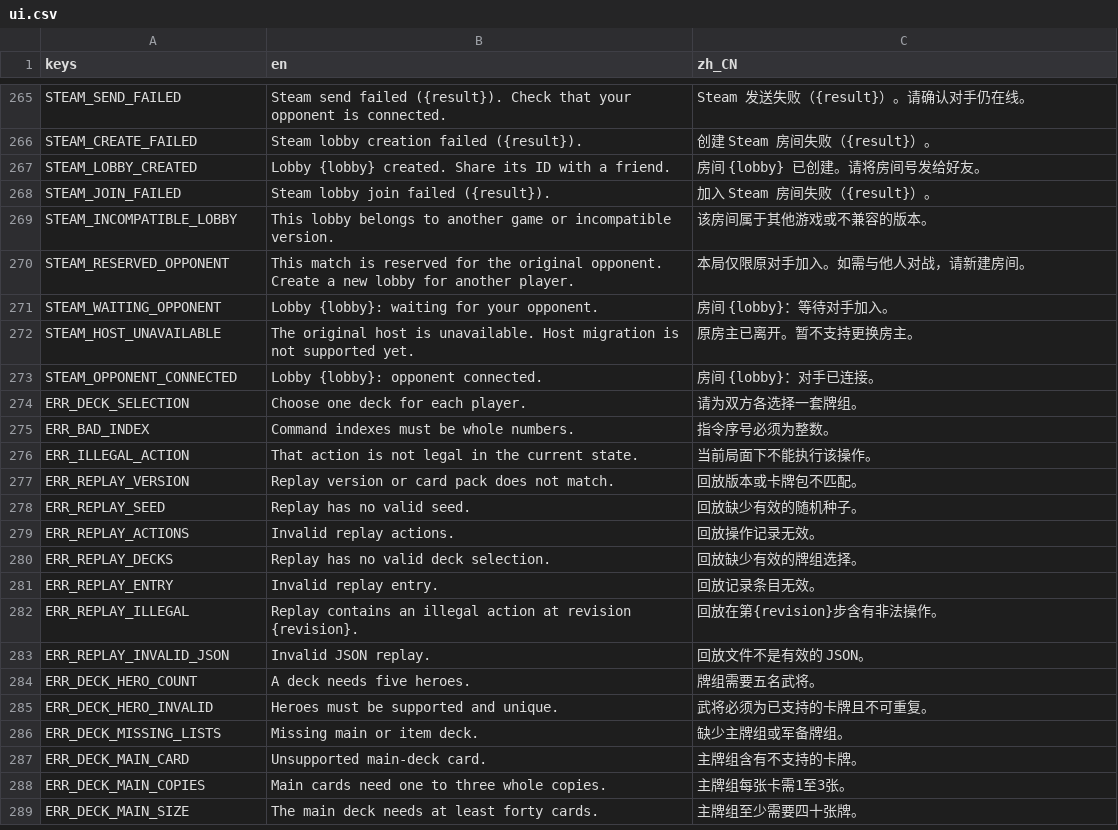
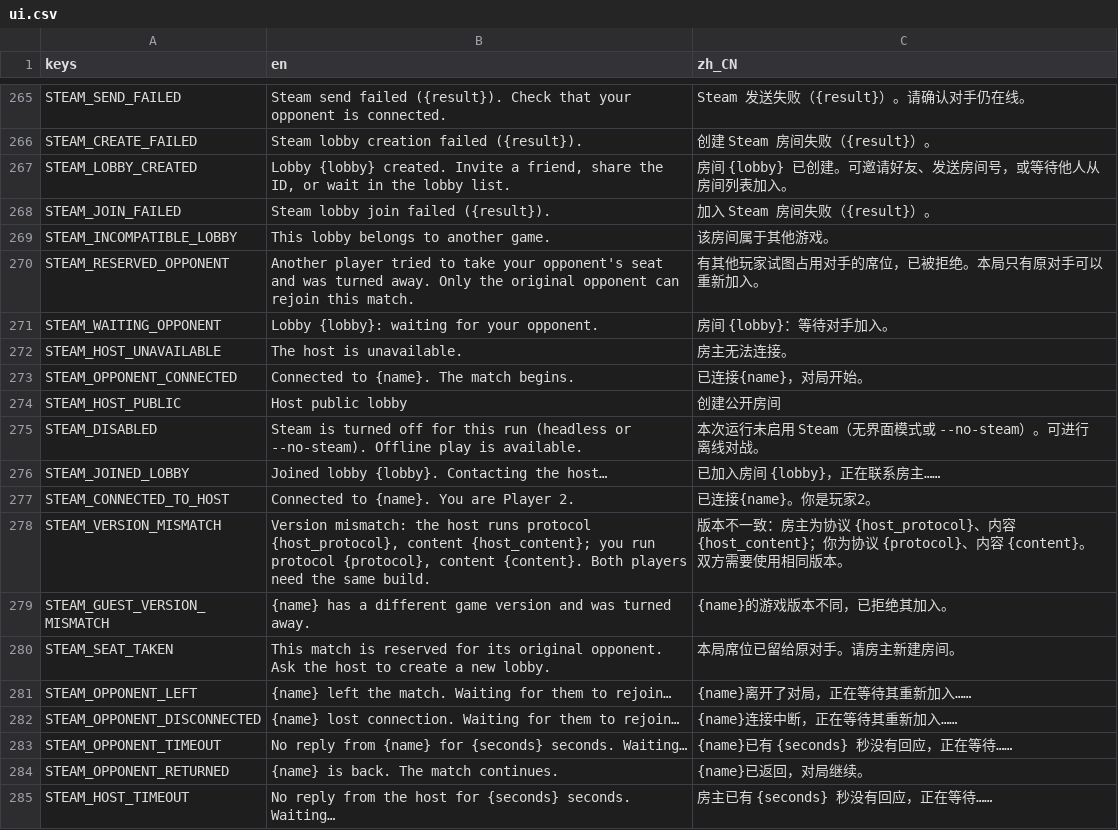
Before and after one commit to chon9/three-kingdoms-artifact, a CSV file: i18n/ui.csv, drawn as a sheet; only a part is shown, gaps mark what is left out; the shorter side is filled out with more unchanged rows; the diff covers the shown part only.

```diff
--- a/i18n/ui.csv
+++ b/i18n/ui.csv
@@ -266,8 +266,20 @@ STEAM_SEND_FAILED,Steam send failed ({result}). Check that your opponent is conn
 STEAM_CREATE_FAILED,Steam lobby creation failed ({result}).,创建 Steam 房间失败（{result}）。
-STEAM_LOBBY_CREATED,Lobby {lobby} created. Share its ID with a friend.,房间 {lobby} 已创建。请将房间号发给好友。
+STEAM_LOBBY_CREATED,"Lobby {lobby} created. Invite a friend, share the ID, or wait in the lobby list.",房间 {lobby} 已创建。可邀请好友、发送房间号，或等待他人从房间列表加入。
 STEAM_JOIN_FAILED,Steam lobby join failed ({result}).,加入 Steam 房间失败（{result}）。
-STEAM_INCOMPATIBLE_LOBBY,This lobby belongs to another game or incompatible version.,该房间属于其他游戏或不兼容的版本。
-STEAM_RESERVED_OPPONENT,This match is reserved for the original opponent. Create a new lobby for another player.,本局仅限原对手加入。如需与他人对战，请新建房间。
+STEAM_INCOMPATIBLE_LOBBY,This lobby belongs to another game.,该房间属于其他游戏。
+STEAM_RESERVED_OPPONENT,Another player tried to take your opponent's seat and was turned away. Only the original opponent can rejoin this match.,有其他玩家试图占用对手的席位，已被拒绝。本局只有原对手可以重新加入。
 STEAM_WAITING_OPPONENT,Lobby {lobby}: waiting for your opponent.,房间 {lobby}：等待对手加入。
-STEAM_HOST_UNAVAILABLE,The original host is unavailable. Host migration is not supported yet.,原房主已离开。暂不支持更换房主。
-STEAM_OPPONENT_CONNECTED,Lobby {lobby}: opponent connected.,房间 {lobby}：对手已连接。
+STEAM_HOST_UNAVAILABLE,The host is unavailable.,房主无法连接。
+STEAM_OPPONENT_CONNECTED,Connected to {name}. The match begins.,已连接{name}，对局开始。
+STEAM_HOST_PUBLIC,Host public lobby,创建公开房间
+STEAM_DISABLED,Steam is turned off for this run (headless or --no-steam). Offline play is available.,本次运行未启用 Steam（无界面模式或 --no-steam）。可进行离线对战。
+STEAM_JOINED_LOBBY,Joined lobby {lobby}. Contacting the host…,已加入房间 {lobby}，正在联系房主……
+STEAM_CONNECTED_TO_HOST,Connected to {name}. You are Player 2.,已连接{name}。你是玩家2。
+STEAM_VERSION_MISMATCH,"Version mismatch: the host runs protocol {host_protocol}, content {host_content}; you run protocol {protocol}, content {content}. Both players need the same build.",版本不一致：房主为协议 {host_protocol}、内容 {host_content}；你为协议 {protocol}、内容 {content}。双方需要使用相同版本。
+STEAM_GUEST_VERSION_MISMATCH,{name} has a different game version and was turned away.,{name}的游戏版本不同，已拒绝其加入。
+STEAM_SEAT_TAKEN,This match is reserved for its original opponent. Ask the host to create a new lobby.,本局席位已留给原对手。请房主新建房间。
+STEAM_OPPONENT_LEFT,{name} left the match. Waiting for them to rejoin…,{name}离开了对局，正在等待其重新加入……
+STEAM_OPPONENT_DISCONNECTED,{name} lost connection. Waiting for them to rejoin…,{name}连接中断，正在等待其重新加入……
+STEAM_OPPONENT_TIMEOUT,No reply from {name} for {seconds} seconds. Waiting…,{name}已有 {seconds} 秒没有回应，正在等待……
+STEAM_OPPONENT_RETURNED,{name} is back. The match continues.,{name}已返回，对局继续。
+STEAM_HOST_TIMEOUT,No reply from the host for {seconds} seconds. Waiting…,房主已有 {seconds} 秒没有回应，正在等待……
```
Also changed, not shown: 46 added rows and 8 edited cells elsewhere in this file, 44 other files.
